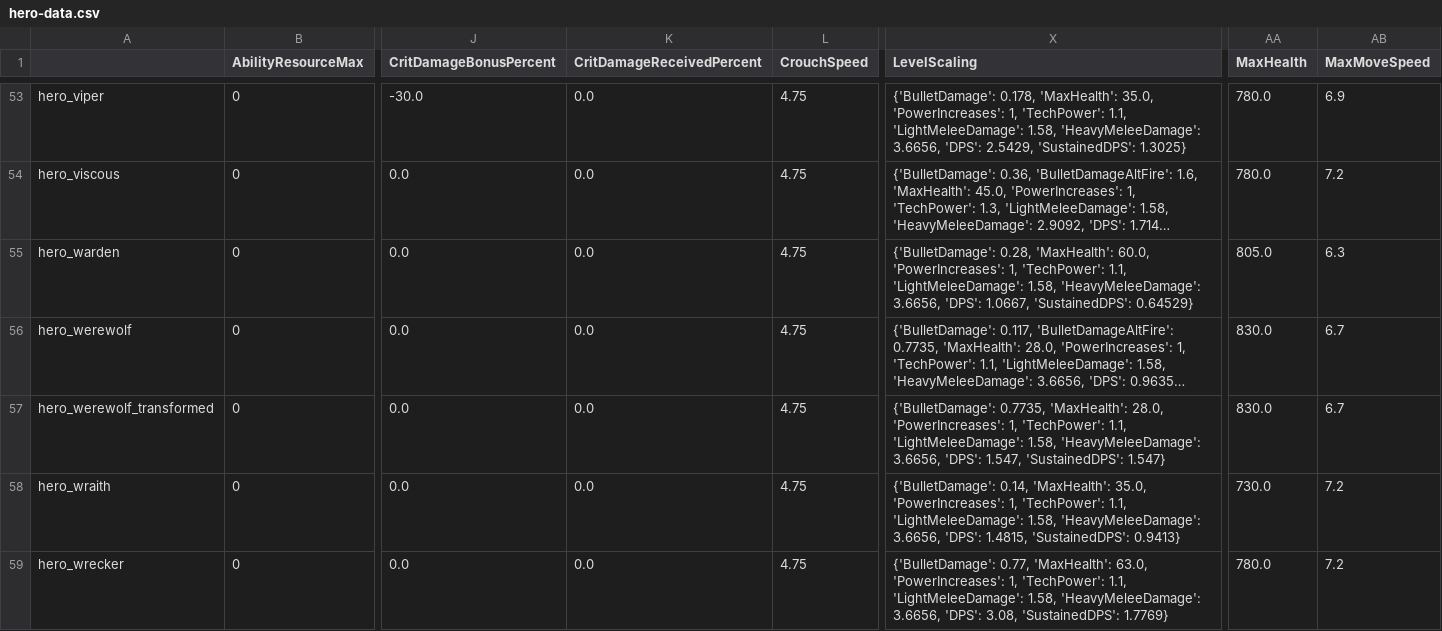
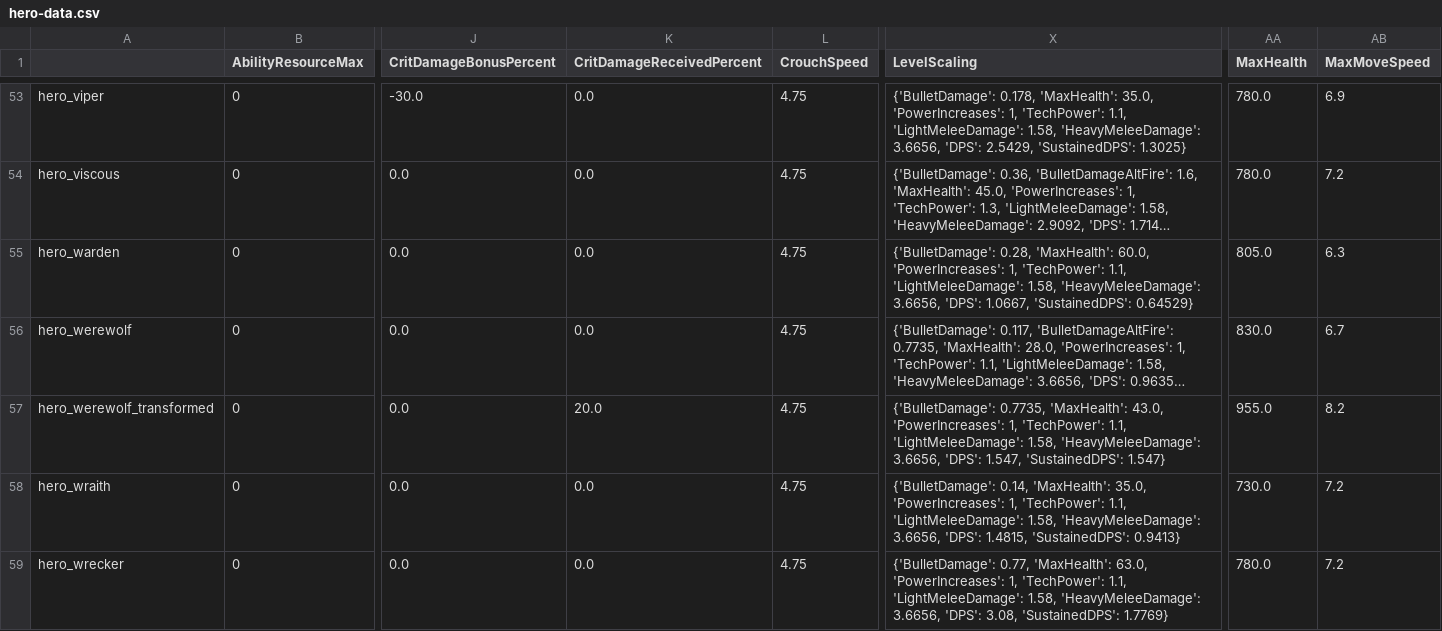
Before and after one commit to deadlock-wiki/deadlock-data, a CSV file: data/csv/hero-data.csv, drawn as a sheet; only a part is shown, gaps mark what is left out; long unchanged cells end in …; the diff names each change by its address in the sheet, - before the commit and + after, or states it on an @@ line.

```diff
--- a/data/csv/hero-data.csv
+++ b/data/csv/hero-data.csv
-K57 (CritDamageReceivedPercent): 0.0
+K57 (CritDamageReceivedPercent): 20.0
-X57 (LevelScaling): …0.7735, 'MaxHealth': 28.0, 'PowerIncreases': 1,…
+X57 (LevelScaling): …0.7735, 'MaxHealth': 43.0, 'PowerIncreases': 1,…
-AA57 (MaxHealth): 830.0
+AA57 (MaxHealth): 955.0
-AB57 (MaxMoveSpeed): 6.7
+AB57 (MaxMoveSpeed): 8.2
```
Also changed, not shown: 1 other file.
